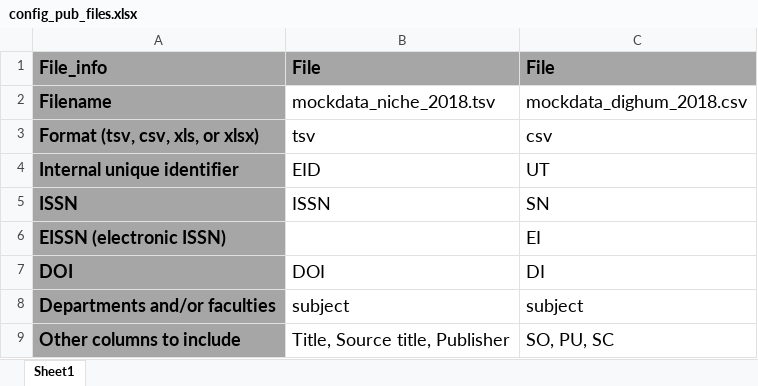
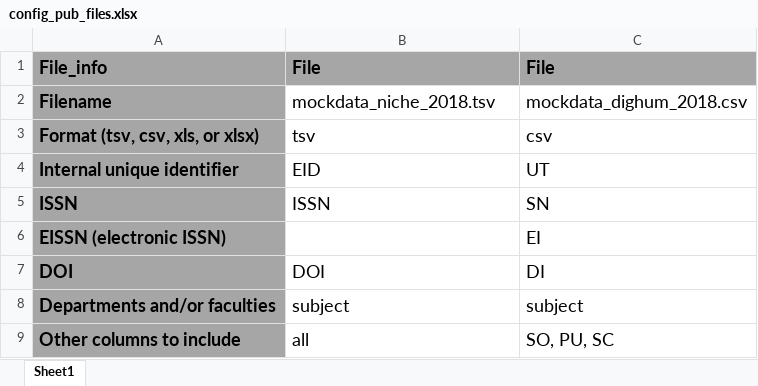
Before and after one commit to bvreede/OAmonitoring, an Excel workbook: config/config_pub_files.xlsx, sheet Sheet1, drawn as a sheet; values as stored, in another font and other column widths than the file's, no borders; the diff names each change by its address in the sheet, - before the commit and + after, or states it on an @@ line.

Commit message:
load all columns in example

```diff
--- a/config/config_pub_files.xlsx (sheet Sheet1)
+++ b/config/config_pub_files.xlsx (sheet Sheet1)
-B9: Title, Source title, Publisher
+B9: all
```
